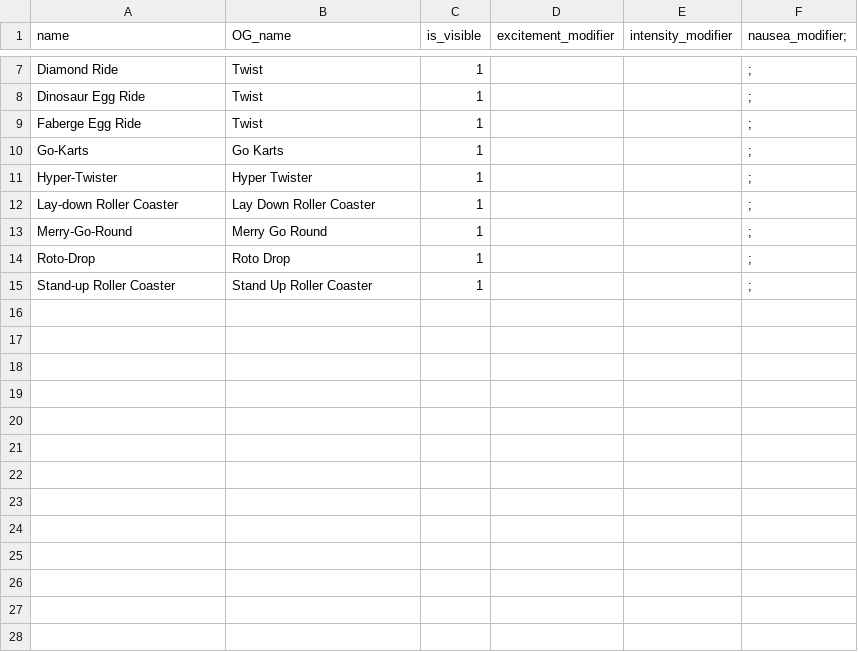
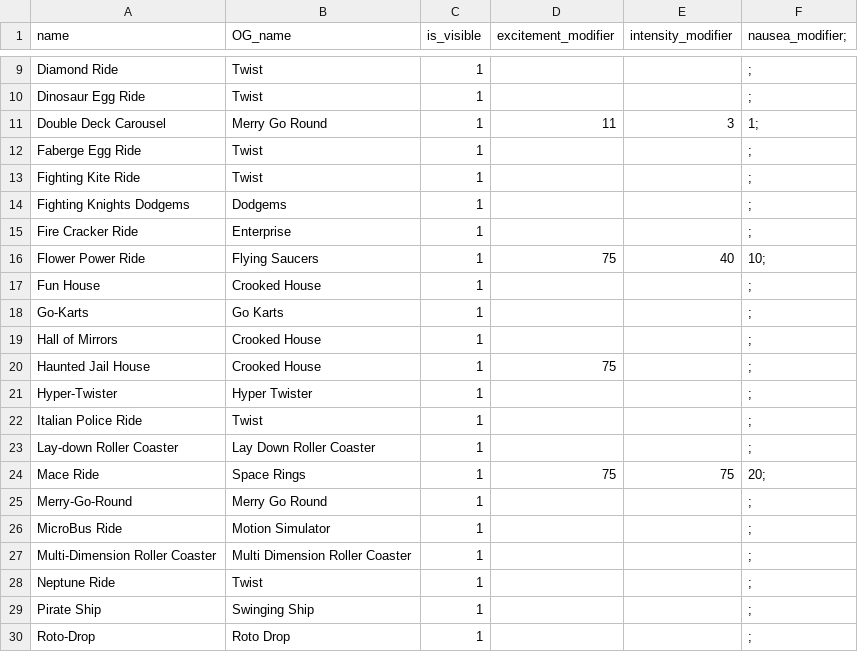
Before and after one commit to hjylha/RCTpricecalculator, a CSV file: data/alias_list.csv, drawn as a sheet; only a part is shown, gaps mark what is left out; the shorter side is filled out with more unchanged rows; the diff covers the shown part only.

Commit message:
added aliases to alias_list.csv

```diff
--- a/data/alias_list.csv
+++ b/data/alias_list.csv
@@ -8,7 +10,21 @@ Diamond Ride,Twist,1,,,;
 Dinosaur Egg Ride,Twist,1,,,;
+Double Deck Carousel,Merry Go Round,1,11,3,1;
 Faberge Egg Ride,Twist,1,,,;
+Fighting Kite Ride,Twist,1,,,;
+Fighting Knights Dodgems,Dodgems,1,,,;
+Fire Cracker Ride,Enterprise,1,,,;
+Flower Power Ride,Flying Saucers,1,75,40,10;
+Fun House,Crooked House,1,,,;
 Go-Karts,Go Karts,1,,,;
+Hall of Mirrors,Crooked House,1,,,;
+Haunted Jail House,Crooked House,1,75,,;
 Hyper-Twister,Hyper Twister,1,,,;
+Italian Police Ride,Twist,1,,,;
 Lay-down Roller Coaster,Lay Down Roller Coaster,1,,,;
+Mace Ride,Space Rings,1,75,75,20;
 Merry-Go-Round,Merry Go Round,1,,,;
+MicroBus Ride,Motion Simulator,1,,,;
+Multi-Dimension Roller Coaster,Multi Dimension Roller Coaster,1,,,;
+Neptune Ride,Twist,1,,,;
+Pirate Ship,Swinging Ship,1,,,;
 Roto-Drop,Roto Drop,1,,,;
```
Also changed, not shown: 9 added rows elsewhere in this file.
